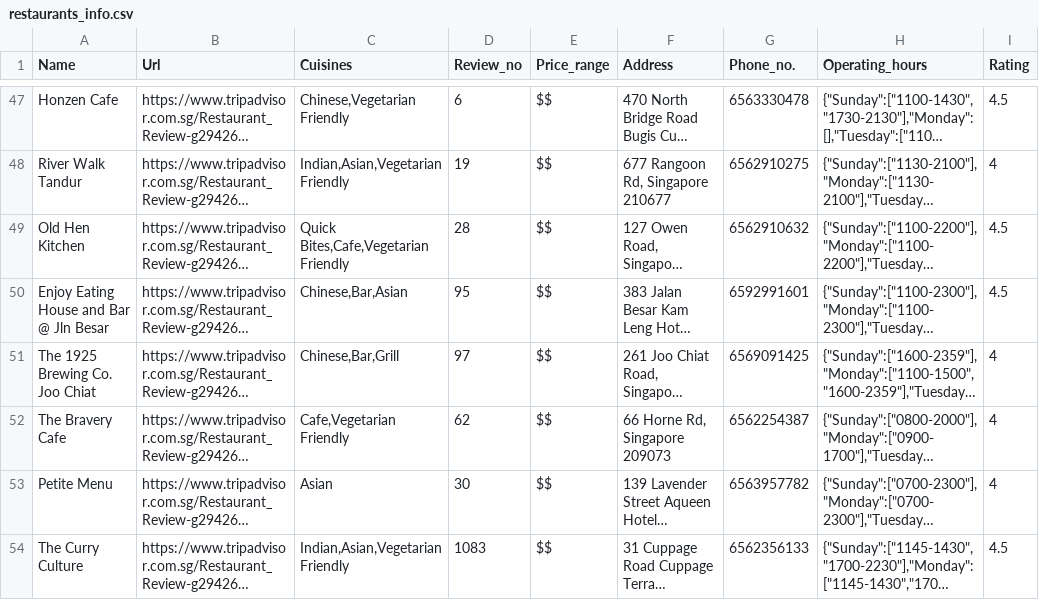
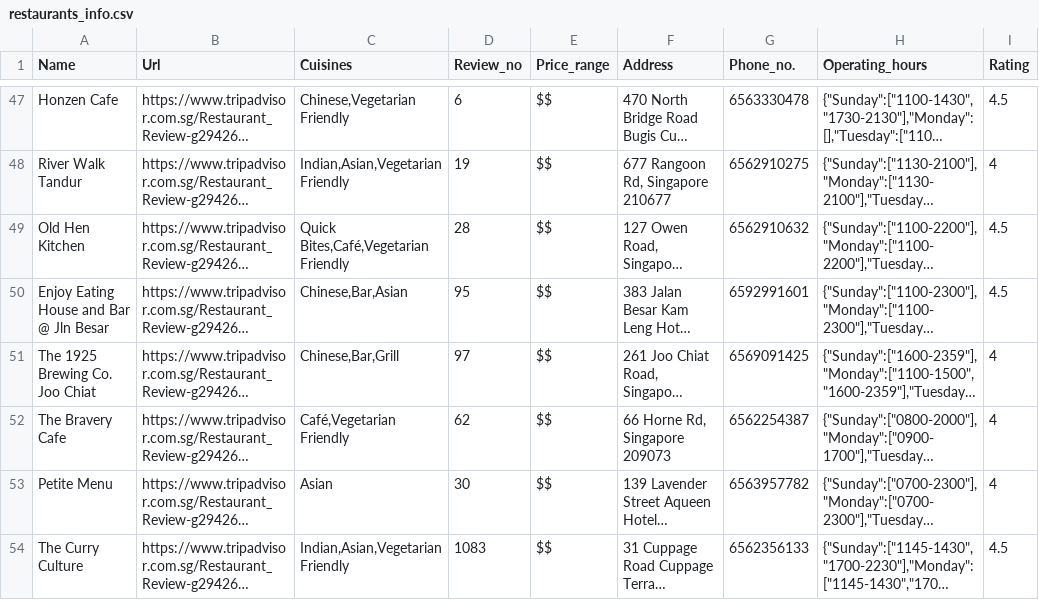
Before and after one commit to yantattan/Redpins-FYP-App, a CSV file: app/src/main/assets/wepapp/csv/webcsv/restaurants_info.csv, drawn as a sheet; only a part is shown, gaps mark what is left out; long unchanged cells end in …; the diff covers the shown part only; the diff names each change by its address in the sheet, - before the commit and + after, or states it on an @@ line.

```diff
--- a/app/src/main/assets/wepapp/csv/webcsv/restaurants_info.csv
+++ b/app/src/main/assets/wepapp/csv/webcsv/restaurants_info.csv
-C49 (Cuisines): Quick Bites,Cafe,Vegetarian Friendly
+C49 (Cuisines): Quick Bites,Café,Vegetarian Friendly
-C52 (Cuisines): Cafe,Vegetarian Friendly
+C52 (Cuisines): Café,Vegetarian Friendly
```
Also changed, not shown: 34 edited cells elsewhere in this file, app/src/main/assets/wepapp/csv/webcsv/attractions_info.csv, app/src/main/assets/wepapp/csv/webcsv/attractions_info_raw.csv, 9 other files.
